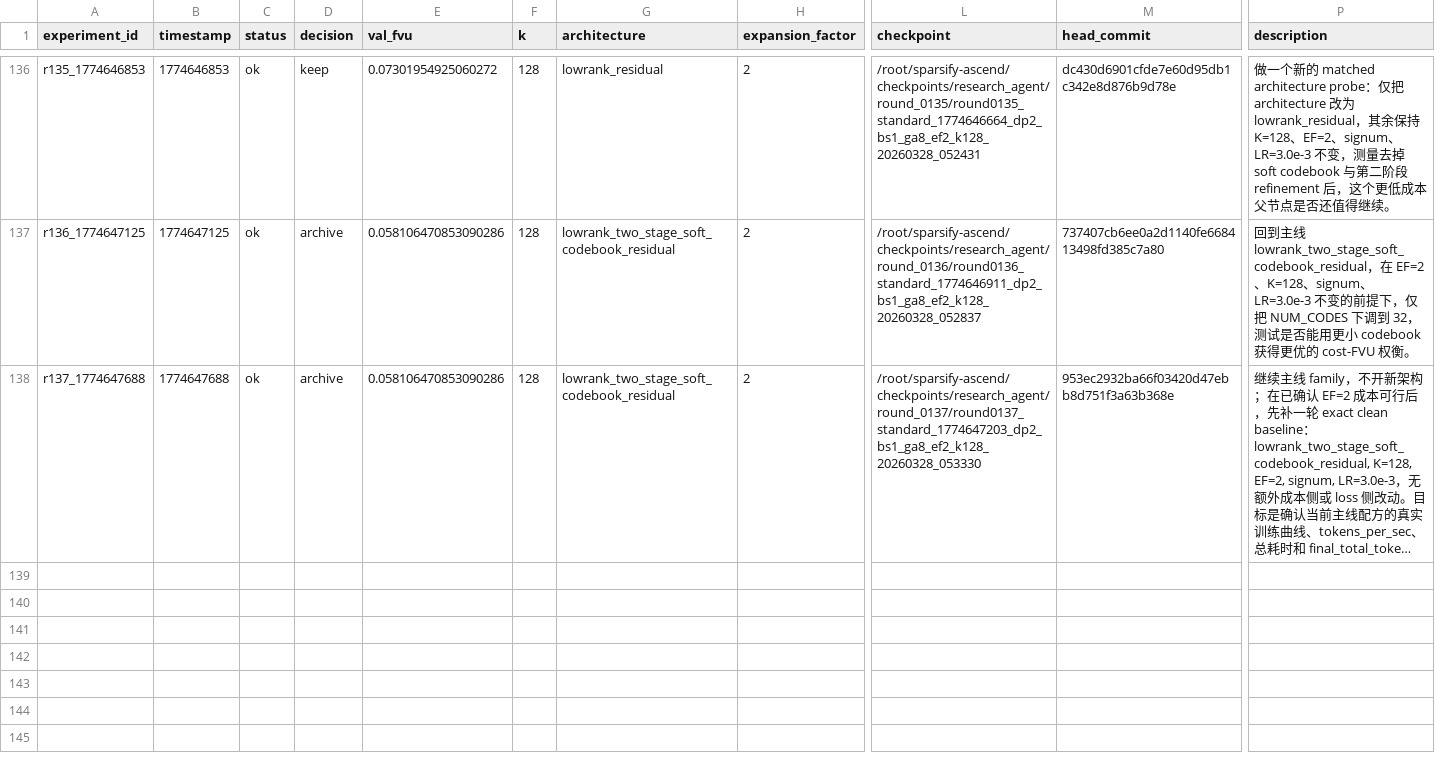
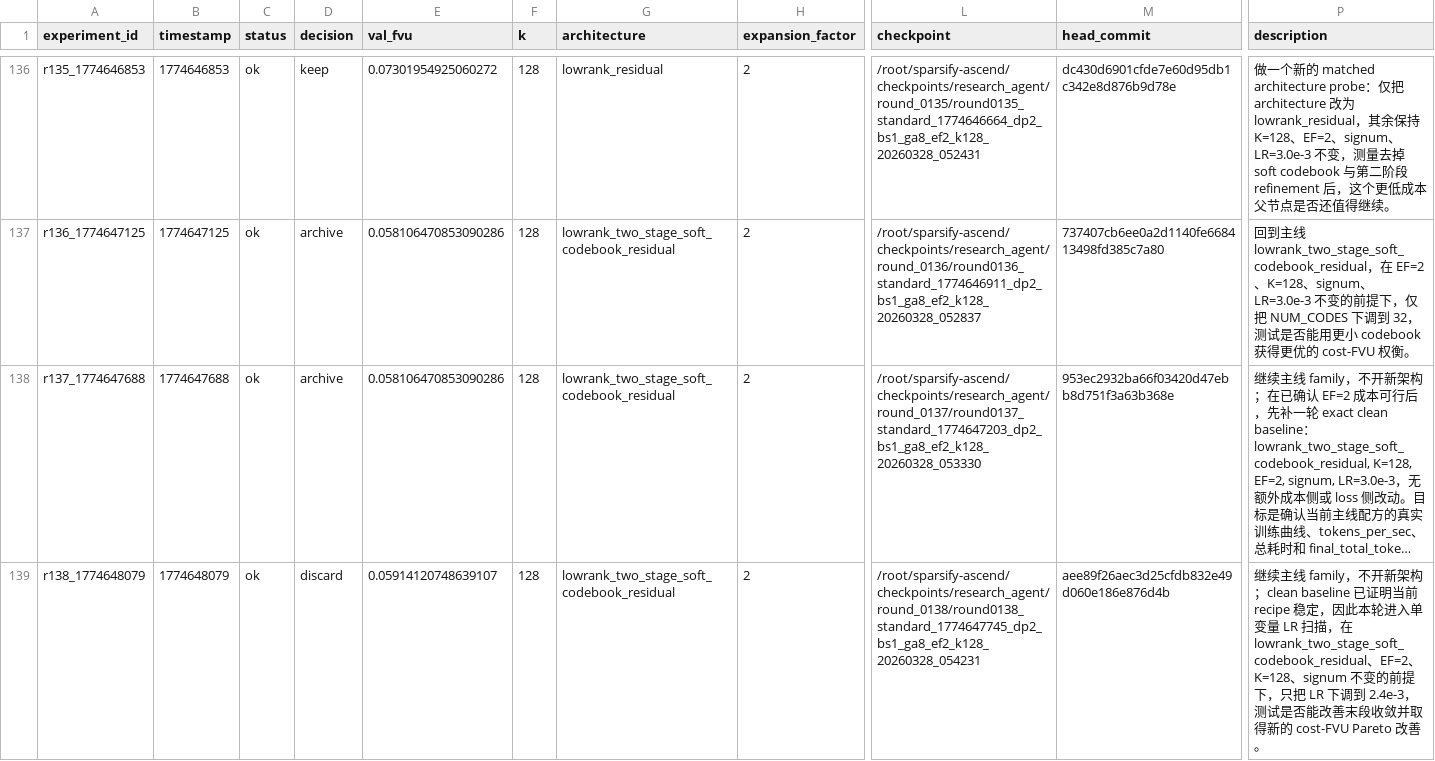
Before and after one commit to duanzhaol/sparsify, a TSV file: research/history/results.tsv, drawn as a sheet; only a part is shown, gaps mark what is left out; long unchanged cells end in …; rows hold the shown columns only; the diff names each change by its address in the sheet, - before the commit and + after, or states it on an @@ line.

Commit message:
experiment: round 0138 standard lowrank_two_stage_soft_codebook_residual discard

```diff
--- a/research/history/results.tsv
+++ b/research/history/results.tsv
+row 139: r138_1774648079 | 1774648079 | ok | discard | 0.05914120748639107 | 128 | lowrank_two_stage_soft_codebook_residual | 2 | /root/sparsify-ascend/checkpoints/research_agent/round_0138/round0138_standard_1774647745_dp2_bs1_ga8_ef2_k128_20260328_054231 | aee89f26aec3d25cfdb832e49d060e186e876d4b | 继续主线 family，不开新架构；clean baseline 已证明当前 recipe 稳定，因此本轮进入单变量 LR 扫描，在 lowrank_two_stage_soft_codebook_residual、EF=2、K=128、signum 不变的前提下，只把 LR 下调到 2.4e-3，测试是否能改善末段收敛并取得新的 cost-FVU Pareto 改善。
```
Also changed, not shown: 8 other files.
